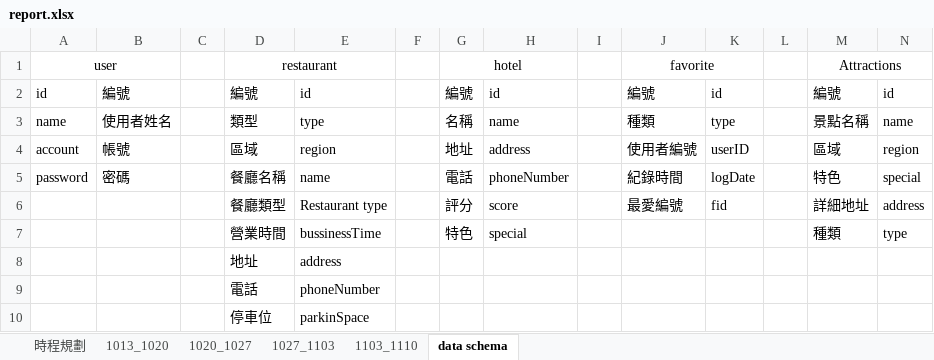
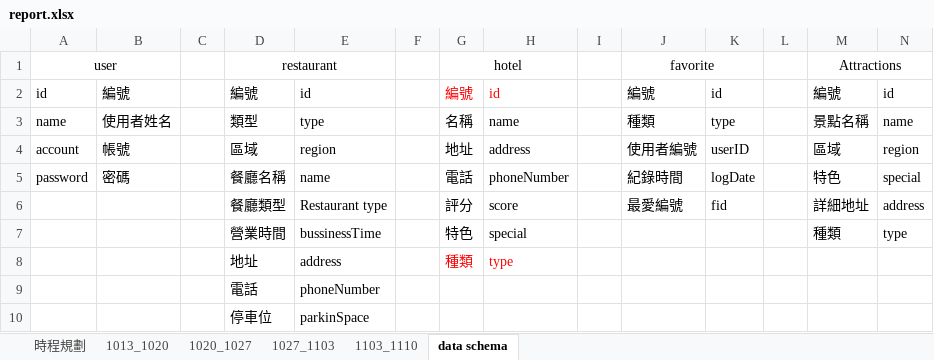
Before and after one commit to e23882/soho_taichungPlay, an Excel workbook: report.xlsx, sheet data schema, drawn as a sheet; only a part is shown; values as stored, in another font and other column widths than the file's, no borders; the diff names each change by its address in the sheet, - before the commit and + after, or states it on an @@ line.

```diff
--- a/report.xlsx (sheet data schema)
+++ b/report.xlsx (sheet data schema)
-G2:H2 text colour: black
+G2:H2 text colour: #FF0000
-G8 (hotel): (empty)
+G8 (hotel): 種類
-H8: (empty)
+H8: type
```
Also changed, not shown: sheet 1103_1110, sheet 時程規劃, 27 other files.
